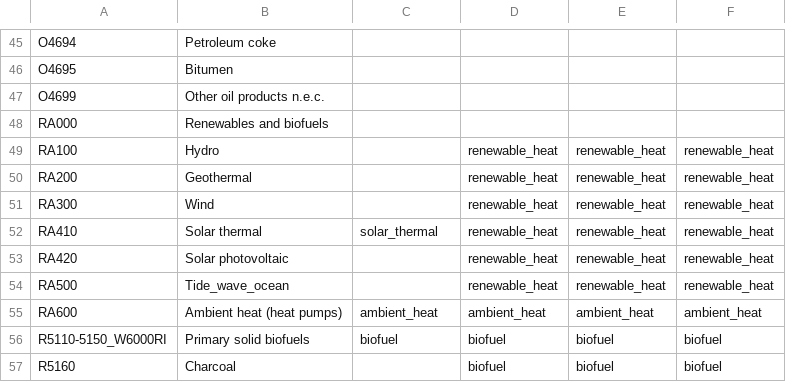
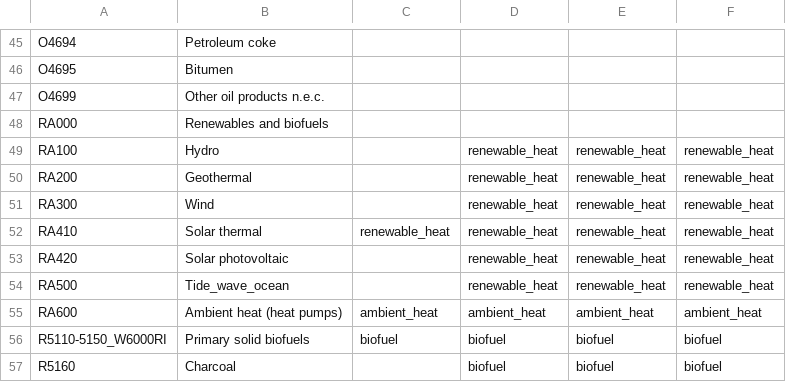
Before and after one commit to calliope-project/euro-calliope, a CSV file: config/eurostat/carrier-names.csv, drawn as a sheet; only a part is shown, gaps mark what is left out; the diff covers the shown part only.

Commit message:
Add annual heat demand for all building sectors

```diff
--- a/config/eurostat/carrier-names.csv
+++ b/config/eurostat/carrier-names.csv
@@ -51,3 +51,3 @@ RA200,Geothermal,,renewable_heat,renewable_heat,renewable_heat
 RA300,Wind,,renewable_heat,renewable_heat,renewable_heat
-RA410,Solar thermal,solar_thermal,renewable_heat,renewable_heat,renewable_heat
+RA410,Solar thermal,renewable_heat,renewable_heat,renewable_heat,renewable_heat
 RA420,Solar photovoltaic,,renewable_heat,renewable_heat,renewable_heat
```
Also changed, not shown: 24 edited cells elsewhere in this file, 23 other files.
